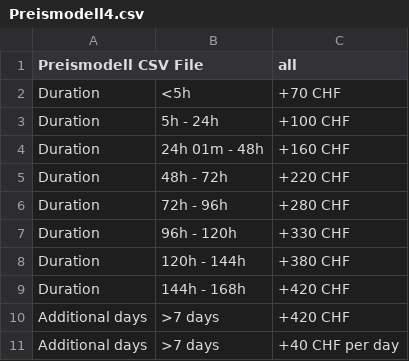
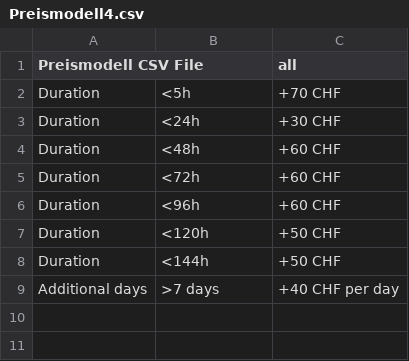
Before and after one commit to planyo1/planyo, a CSV file: Preismodell4.csv, drawn as a sheet.

Commit message:
Update Preismodell4.csv

```diff
--- a/Preismodell4.csv
+++ b/Preismodell4.csv
@@ -2,10 +2,8 @@ Preismodell CSV File,,all
 Duration,<5h,+70 CHF
-Duration,5h - 24h,+100 CHF
-Duration,24h 01m - 48h,+160 CHF
-Duration,48h - 72h,+220 CHF
-Duration,72h - 96h,+280 CHF
-Duration,96h - 120h,+330 CHF
-Duration,120h - 144h,+380 CHF
-Duration,144h - 168h,+420 CHF
-Additional days, >7 days,+420 CHF
+Duration,<24h,+30 CHF
+Duration,<48h,+60 CHF
+Duration,<72h,+60 CHF
+Duration,<96h,+60 CHF
+Duration,<120h,+50 CHF
+Duration,<144h,+50 CHF
 Additional days, >7 days,+40 CHF per day
```
